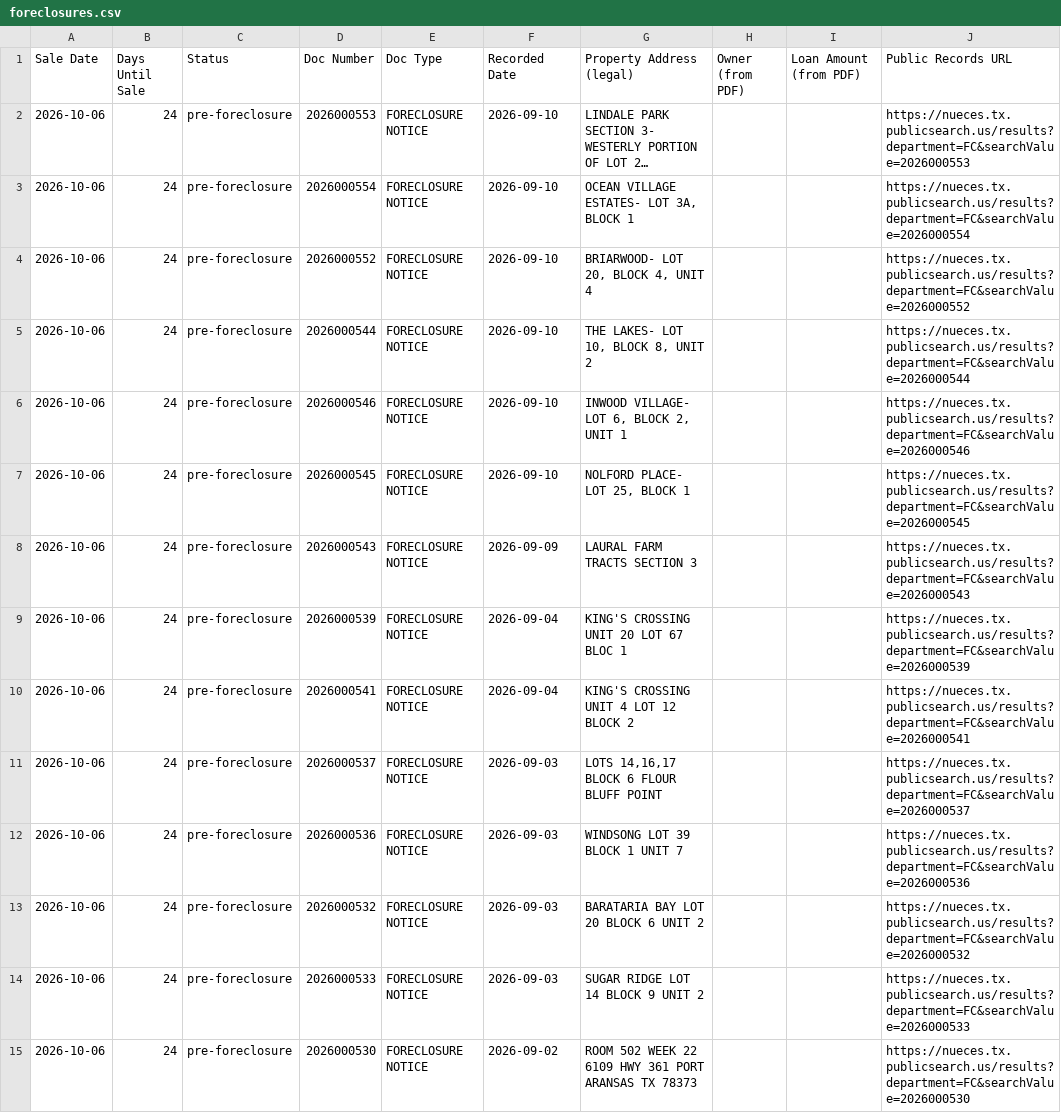
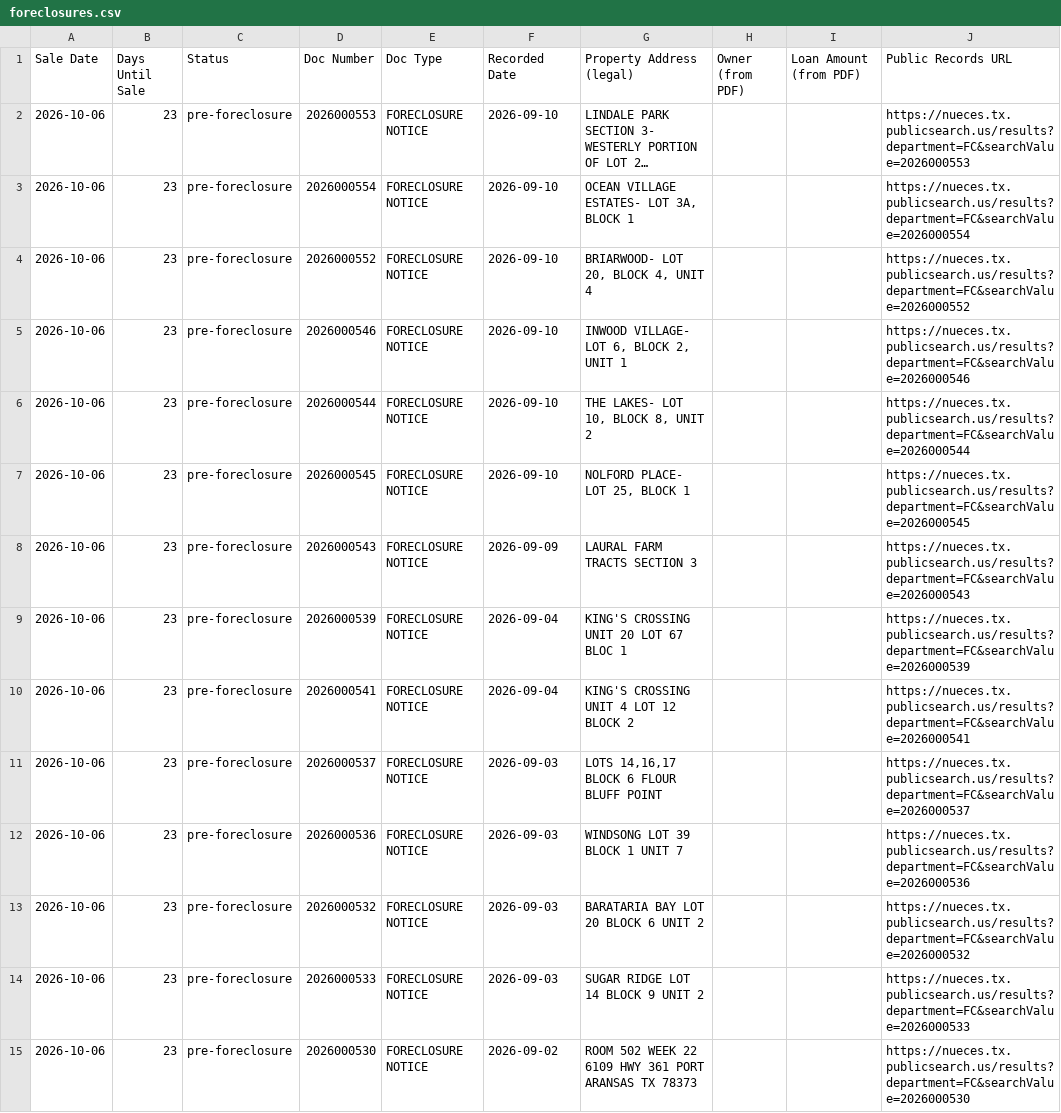
Before and after one commit to sbrios85/nueces-leads, a CSV file: data/foreclosures.csv, drawn as a sheet; only a part is shown; long unchanged cells end in …; the diff covers the shown part only; the diff names each change by its address in the sheet, - before the commit and + after, or states it on an @@ line.

```diff
--- a/data/foreclosures.csv
+++ b/data/foreclosures.csv
-B2:B15 (Days Until Sale): 24
+B2:B15 (Days Until Sale): 23
-D5 (Doc Number): 2026000544
+D5 (Doc Number): 2026000546
-G5 (Property Address (legal)): THE LAKES- LOT 10, BLOCK 8, UNIT 2
+G5 (Property Address (legal)): INWOOD VILLAGE- LOT 6, BLOCK 2, UNIT 1
-J5 (Public Records URL): https://nueces.tx.publicsearch.us/results?department=FC&searchValue=2026000544
+J5 (Public Records URL): https://nueces.tx.publicsearch.us/results?department=FC&searchValue=2026000546
-D6 (Doc Number): 2026000546
+D6 (Doc Number): 2026000544
-G6 (Property Address (legal)): INWOOD VILLAGE- LOT 6, BLOCK 2, UNIT 1
+G6 (Property Address (legal)): THE LAKES- LOT 10, BLOCK 8, UNIT 2
-J6 (Public Records URL): https://nueces.tx.publicsearch.us/results?department=FC&searchValue=2026000546
+J6 (Public Records URL): https://nueces.tx.publicsearch.us/results?department=FC&searchValue=2026000544
```
Also changed, not shown: 63 edited cells elsewhere in this file, 6 other files.
